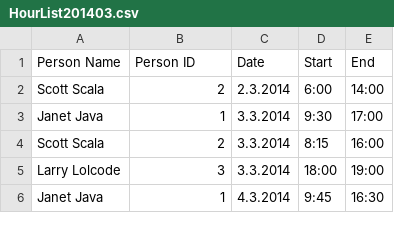
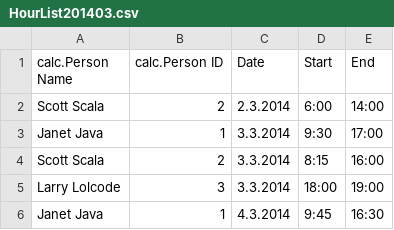
Before and after one commit to hanzki/WageCalc, a CSV file: HourList201403.csv, drawn as a sheet; only a part is shown.

```diff
--- a/HourList201403.csv
+++ b/HourList201403.csv
@@ -1,2 +1,2 @@
-Person Name,Person ID,Date,Start,End
+calc.Person Name,calc.Person ID,Date,Start,End
 Scott Scala,2,2.3.2014,6:00,14:00
```
Also changed, not shown: 8 other files.
